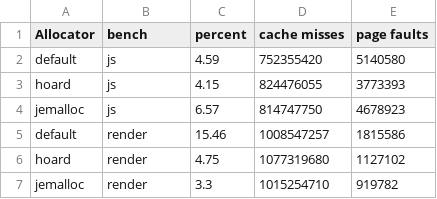
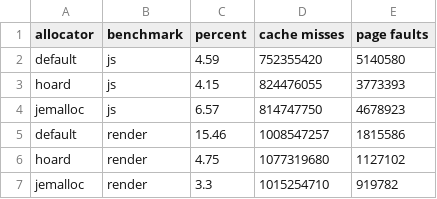
Before and after one commit to FenTheFox/499T, a CSV file: results/firefox/perf.csv, drawn as a sheet.

```diff
--- a/results/firefox/perf.csv
+++ b/results/firefox/perf.csv
@@ -1,2 +1,2 @@
-Allocator,bench,percent,cache misses,page faults
+allocator,benchmark,percent,cache misses,page faults
 default,js,4.59,752355420,5140580
```
Also changed, not shown: 3 other files.
